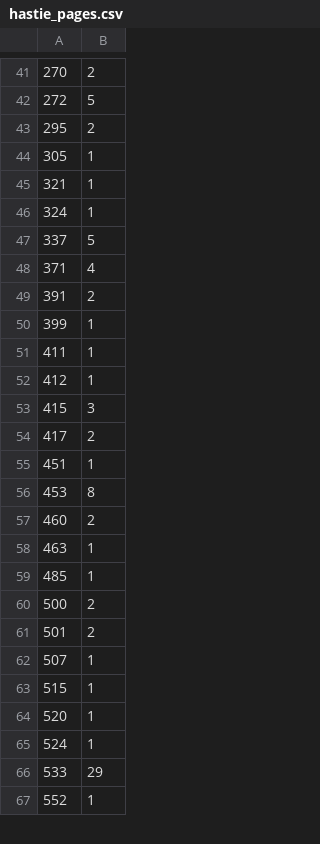
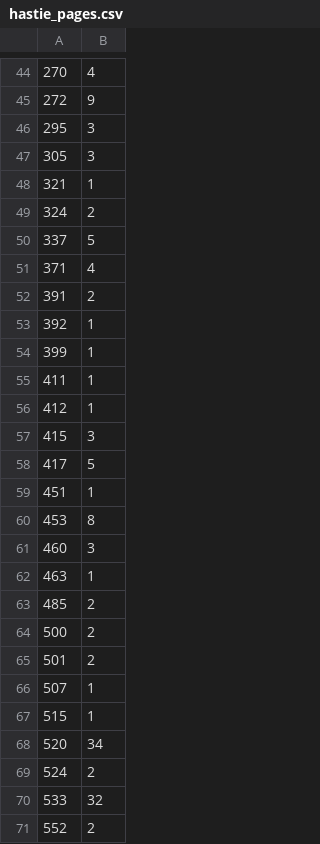
Before and after one commit to datapractice/machinelearners, a CSV file: ch1_learning/data/hastie_pages.csv, drawn as a sheet; only a part is shown, gaps mark what is left out; the diff covers the shown part only.

```diff
--- a/ch1_learning/data/hastie_pages.csv
+++ b/ch1_learning/data/hastie_pages.csv
@@ -41,7 +44,7 @@
-270,2
-272,5
-295,2
-305,1
+270,4
+272,9
+295,3
+305,3
 321,1
-324,1
+324,2
 337,5
@@ -49,2 +52,3 @@
 391,2
+392,1
 399,1
@@ -53,8 +57,8 @@
 415,3
-417,2
+417,5
 451,1
 453,8
-460,2
+460,3
 463,1
-485,1
+485,2
 500,2
@@ -63,5 +67,5 @@
 515,1
-520,1
-524,1
-533,29
-552,1
+520,34
+524,2
+533,32
+552,2
```
Also changed, not shown: 5 added rows and 30 edited cells elsewhere in this file, 1 other file.
